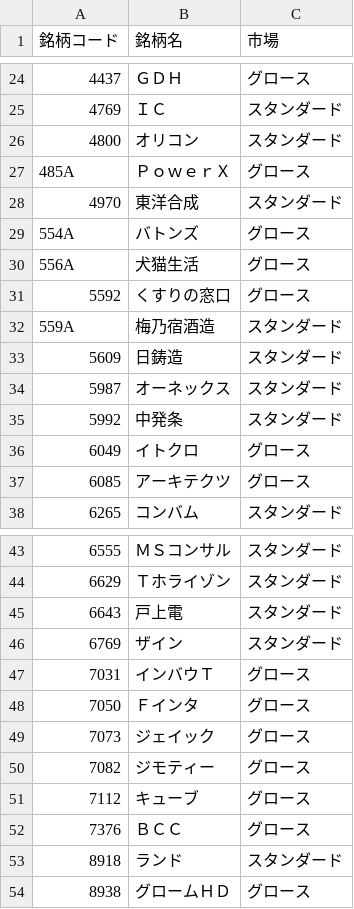
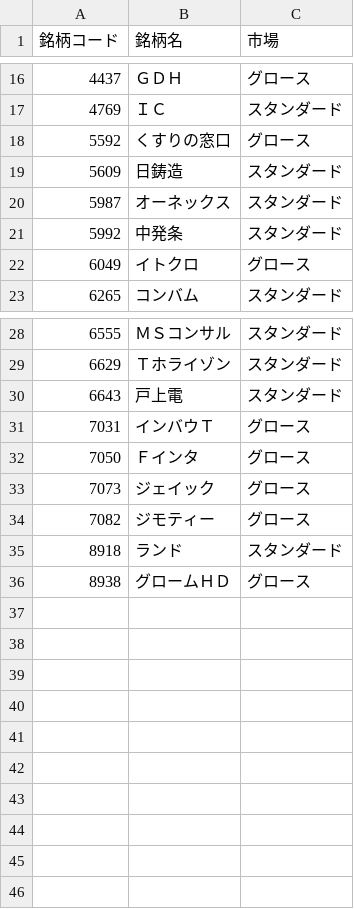
Before and after one commit to shun-0890/stock_auto, a CSV file: targets/2026-04-27_watchlist.csv, drawn as a sheet; only a part is shown, gaps mark what is left out; the diff covers the shown part only; the diff names each change by its address in the sheet, - before the commit and + after, or states it on an @@ line.

```diff
--- a/targets/2026-04-27_watchlist.csv
+++ b/targets/2026-04-27_watchlist.csv
-row 26: 4800 | オリコン | スタンダード
-row 27: 485A | ＰｏｗｅｒＸ | グロース
-row 28: 4970 | 東洋合成 | スタンダード
-row 29: 554A | バトンズ | グロース
-row 30: 556A | 犬猫生活 | グロース
-row 32: 559A | 梅乃宿酒造 | スタンダード
-row 37: 6085 | アーキテクツ | グロース
-row 46: 6769 | ザイン | スタンダード
-row 51: 7112 | キューブ | グロース
-row 52: 7376 | ＢＣＣ | グロース
```
Also changed, not shown: 8 removed rows elsewhere in this file.
